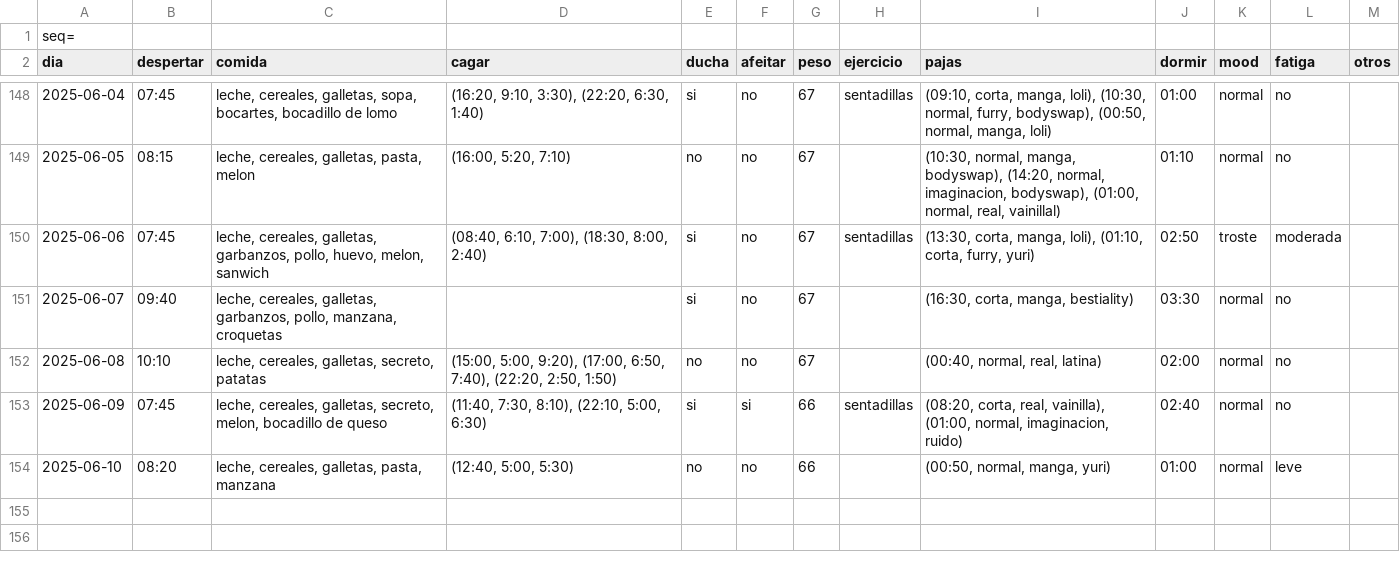
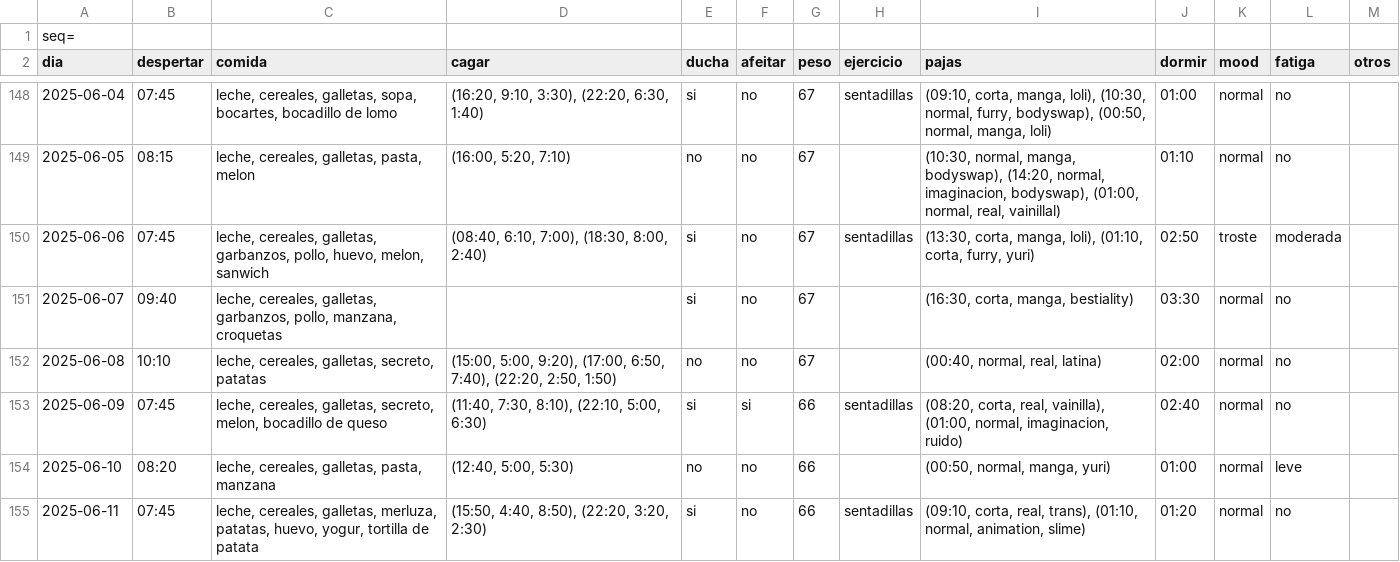
Before and after one commit to megabentilad/Estadisticas, a CSV file: docs/base.csv, drawn as a sheet; only a part is shown, gaps mark what is left out; the diff names each change by its address in the sheet, - before the commit and + after, or states it on an @@ line.

Commit message:
Actualizar reporte diario

```diff
--- a/docs/base.csv
+++ b/docs/base.csv
+row 155: 2025-06-11 | 07:45 | leche, cereales, galletas, merluza, patatas, huevo, yogur, tortilla de patata | (15:50, 4:40, 8:50), (22:20, 3:20, 2:30) | si | no | 66 | sentadillas | (09:10, corta, real, trans), (01:10, normal, animation, slime) | 01:20 | normal | no
```
